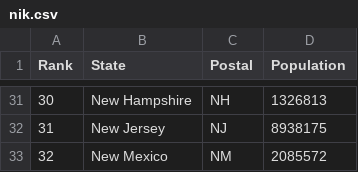
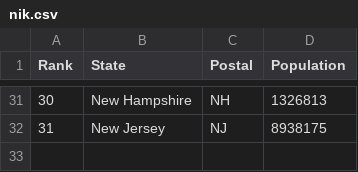
Before and after one commit to nihkil0908/plots, a CSV file: nik.csv, drawn as a sheet; only a part is shown, gaps mark what is left out.

Commit message:
Update nik.csv

```diff
--- a/nik.csv
+++ b/nik.csv
@@ -32,2 +32 @@ Rank,State,Postal,Population
 31,New Jersey,NJ,8938175
-32,New Mexico,NM,2085572
```
